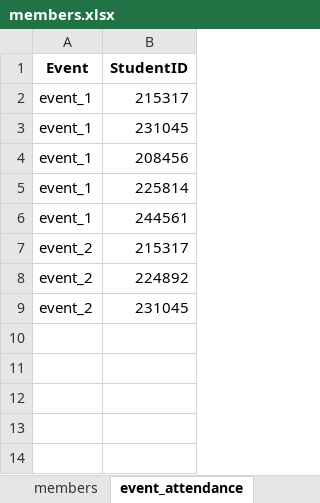
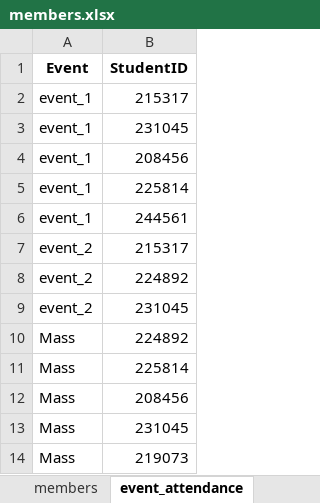
Before and after one commit to FrancAlvenn/retention-tracker, an Excel workbook: data/members.xlsx, sheet event_attendance, drawn as a sheet; values as stored, in another font and other column widths than the file's, no borders; the diff names each change by its address in the sheet, - before the commit and + after, or states it on an @@ line.

Commit message:
Enhance dashboard functionality: hide ID column in members view, add forms for new member and event attendance, and improve point logging with validation warnings. Update save logic to preserve existing sheets in Excel workbook.

```diff
--- a/data/members.xlsx (sheet event_attendance)
+++ b/data/members.xlsx (sheet event_attendance)
+row 10: Mass | 224892
+row 11: Mass | 225814
+row 12: Mass | 208456
+row 13: Mass | 231045
+row 14: Mass | 219073
```
Also changed, not shown: sheet members, 2 other files.
